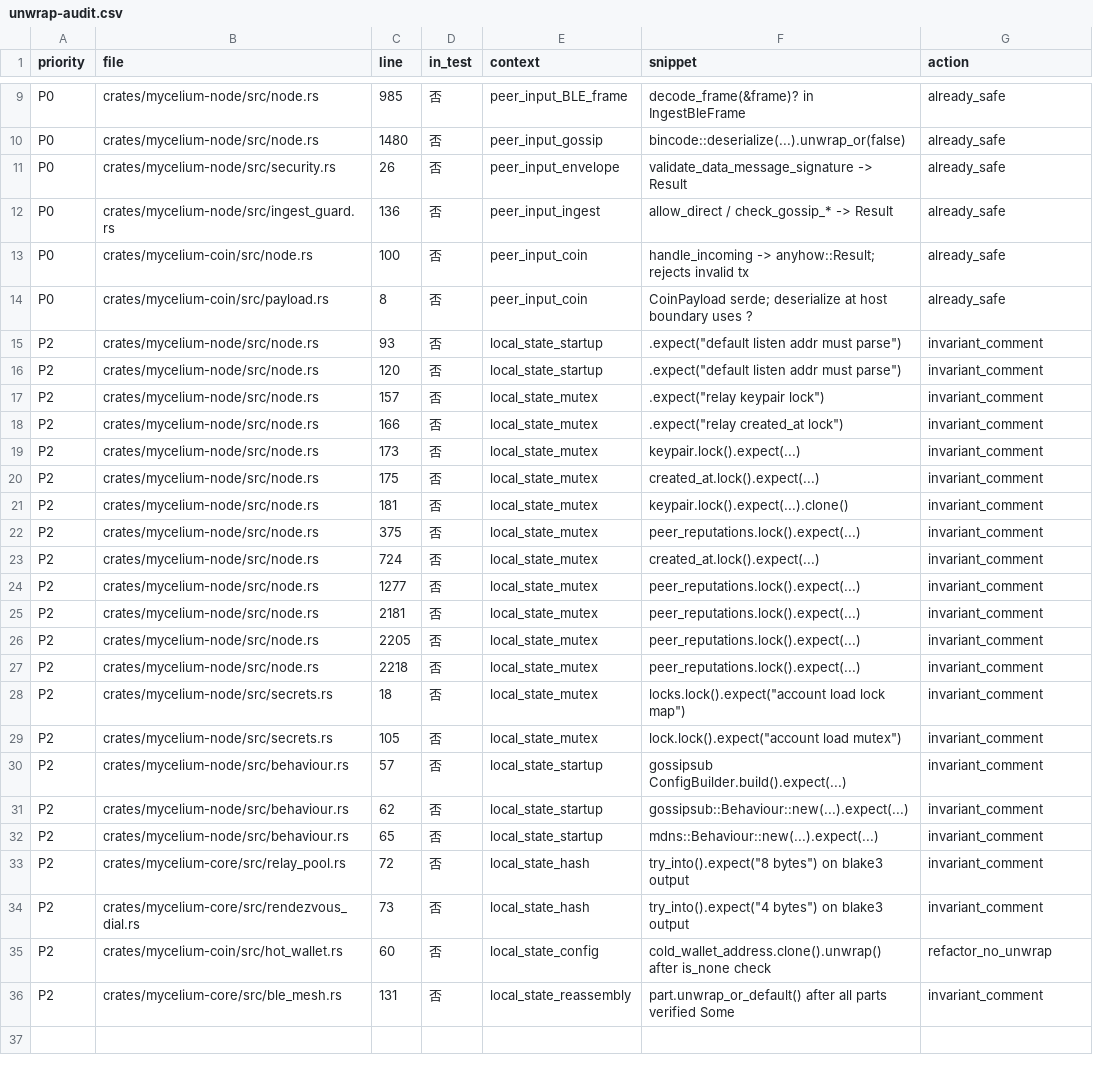
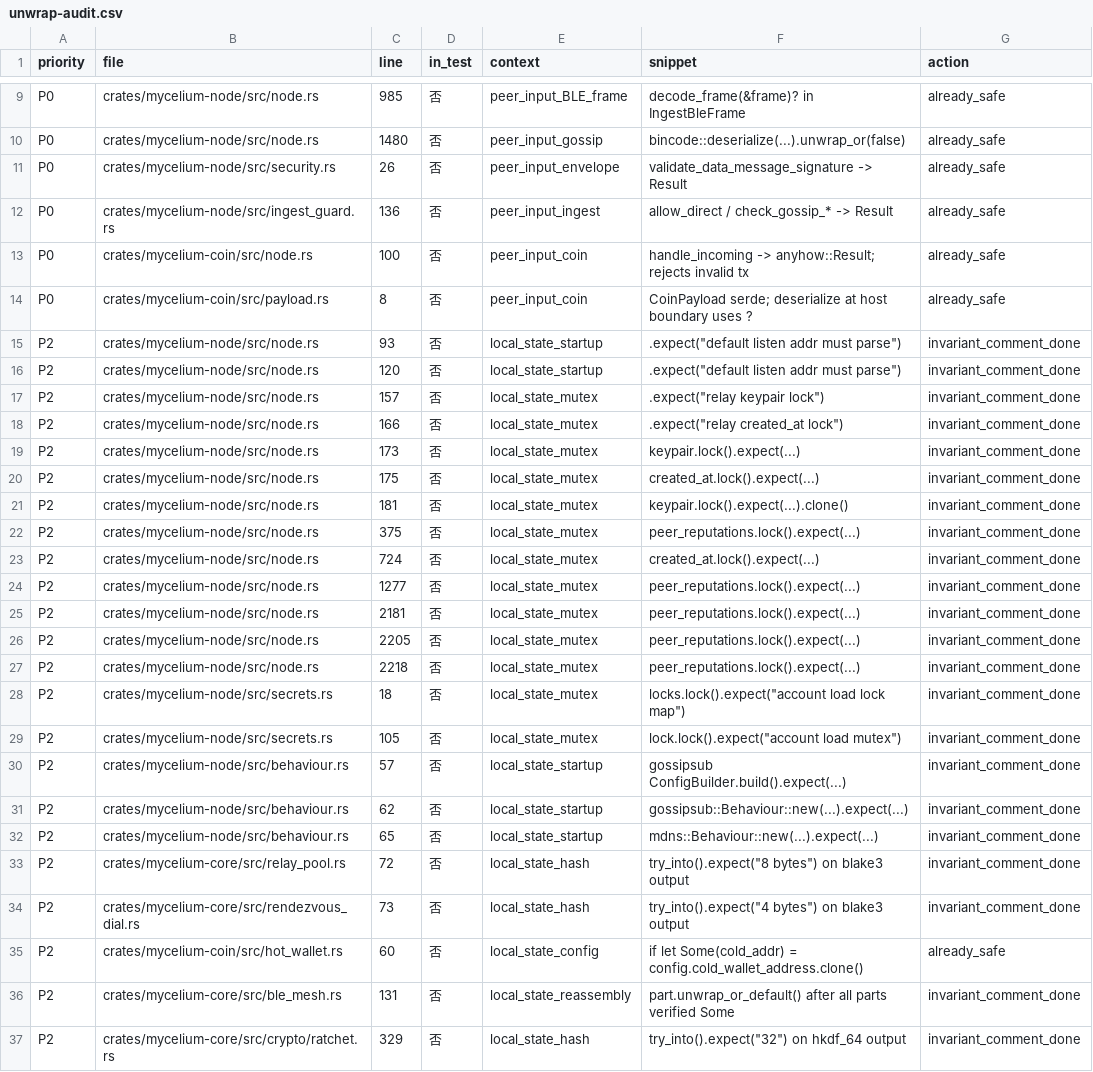
Before and after one commit to mycena-project/Mycena, a CSV file: crates/mycelium-node/docs/unwrap-audit.csv, drawn as a sheet; only a part is shown, gaps mark what is left out; the diff names each change by its address in the sheet, - before the commit and + after, or states it on an @@ line.

```diff
--- a/crates/mycelium-node/docs/unwrap-audit.csv
+++ b/crates/mycelium-node/docs/unwrap-audit.csv
-G15:G34 (action): invariant_comment
+G15:G34 (action): invariant_comment_done
-F35 (snippet): cold_wallet_address.clone().unwrap() after is_none check
+F35 (snippet): if let Some(cold_addr) = config.cold_wallet_address.clone()
-G35 (action): refactor_no_unwrap
+G35 (action): already_safe
-G36 (action): invariant_comment
+G36 (action): invariant_comment_done
+row 37: P2 | crates/mycelium-core/src/crypto/ratchet.rs | 329 | 否 | local_state_hash | try_into().expect("32") on hkdf_64 output | invariant_comment_done
```
Also changed, not shown: 4 other files.
